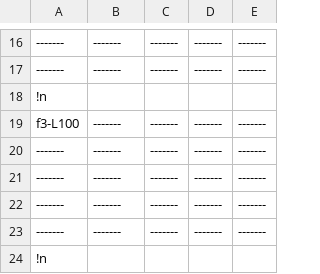
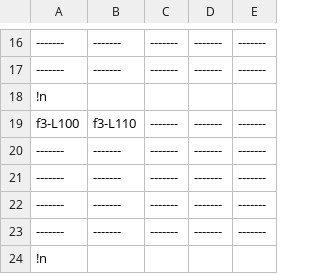
Before and after one commit to TeamTakayanagi/CESA2020, a CSV file: CESA_BASE/Assets/ExternalFile/TextData/StageData1.csv, drawn as a sheet; only a part is shown, gaps mark what is left out.

```diff
--- a/CESA_BASE/Assets/ExternalFile/TextData/StageData1.csv
+++ b/CESA_BASE/Assets/ExternalFile/TextData/StageData1.csv
@@ -18,3 +18,3 @@
 !n
-f3-L100,-------,-------,-------,-------
+f3-L100,f3-L110,-------,-------,-------
 -------,-------,-------,-------,-------
```
Also changed, not shown: CESA_BASE/Assets/ExternalFile/TextData/StageData0.csv, 24 other files.
